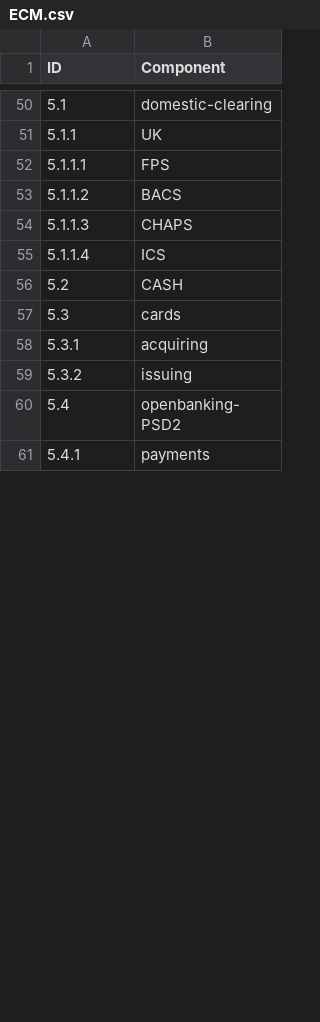
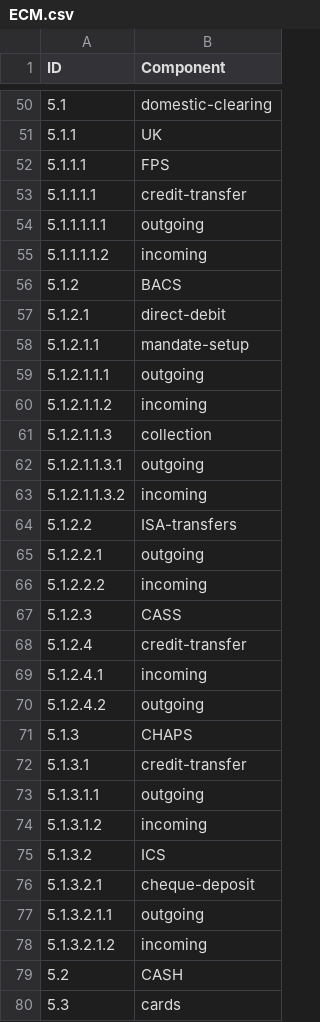
Before and after one commit to MkershMambu/CAPTAX-Examples, a CSV file: ECM.csv, drawn as a sheet; only a part is shown, gaps mark what is left out; the shorter side is filled out with more unchanged rows; addresses are those after the commit; the diff covers the shown part only; the diff names each change by its address in the sheet, - before the commit and + after, or states it on an @@ line.

```diff
--- a/ECM.csv
+++ b/ECM.csv
+row 53: 5.1.1.1.1 | credit-transfer
+row 54: 5.1.1.1.1.1 | outgoing
+row 55: 5.1.1.1.1.2 | incoming
@@ column A (ID) renumbered between rows 56 and 75 @@
+row 57: 5.1.2.1 | direct-debit
+row 58: 5.1.2.1.1 | mandate-setup
+row 59: 5.1.2.1.1.1 | outgoing
+row 60: 5.1.2.1.1.2 | incoming
+row 61: 5.1.2.1.1.3 | collection
+row 62: 5.1.2.1.1.3.1 | outgoing
+row 63: 5.1.2.1.1.3.2 | incoming
+row 64: 5.1.2.2 | ISA-transfers
+row 65: 5.1.2.2.1 | outgoing
+row 66: 5.1.2.2.2 | incoming
+row 67: 5.1.2.3 | CASS
+row 68: 5.1.2.4 | credit-transfer
+row 69: 5.1.2.4.1 | incoming
+row 70: 5.1.2.4.2 | outgoing
+row 72: 5.1.3.1 | credit-transfer
+row 73: 5.1.3.1.1 | outgoing
+row 74: 5.1.3.1.2 | incoming
+row 76: 5.1.3.2.1 | cheque-deposit
+row 77: 5.1.3.2.1.1 | outgoing
+row 78: 5.1.3.2.1.2 | incoming
```
Also changed, not shown: 22 added rows and 1 edited cell elsewhere in this file, 50 other files.
